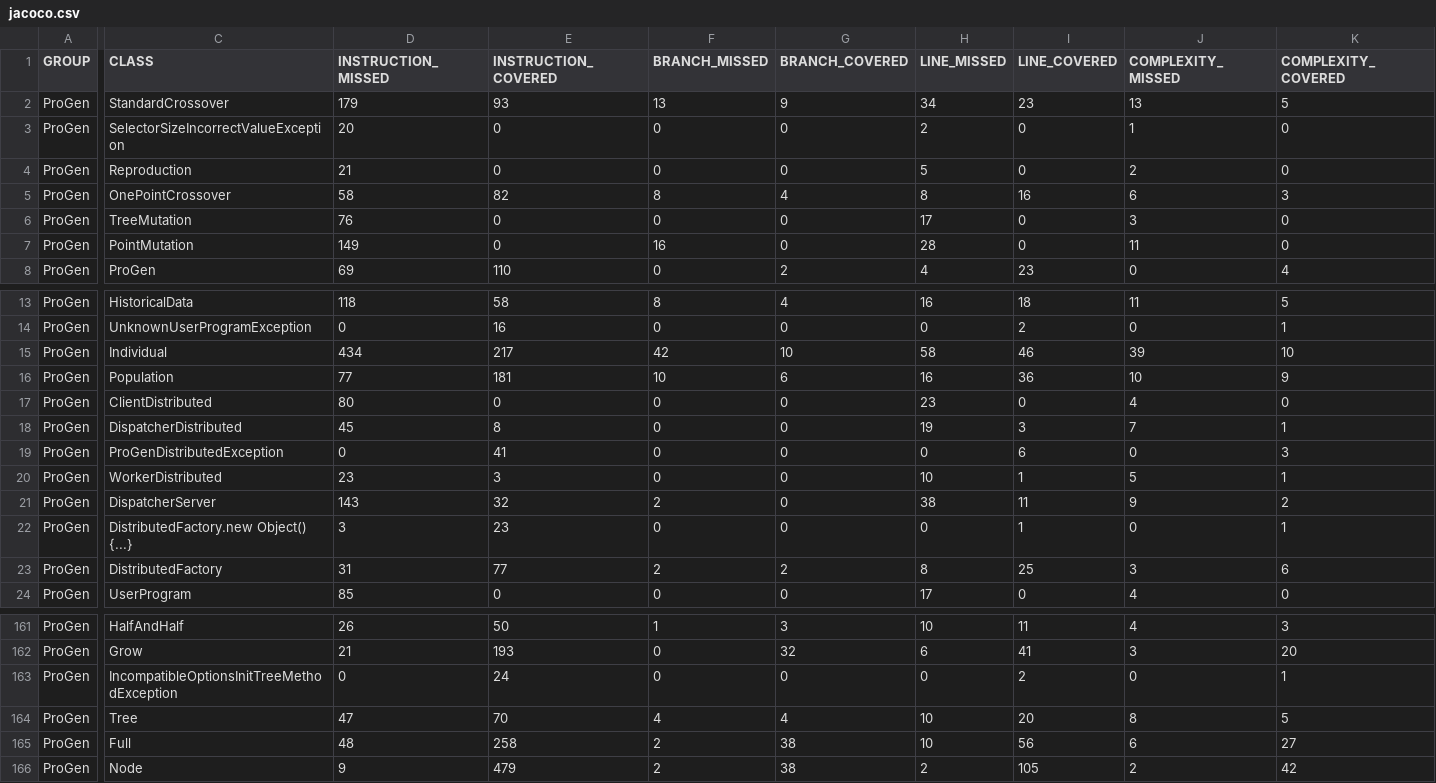
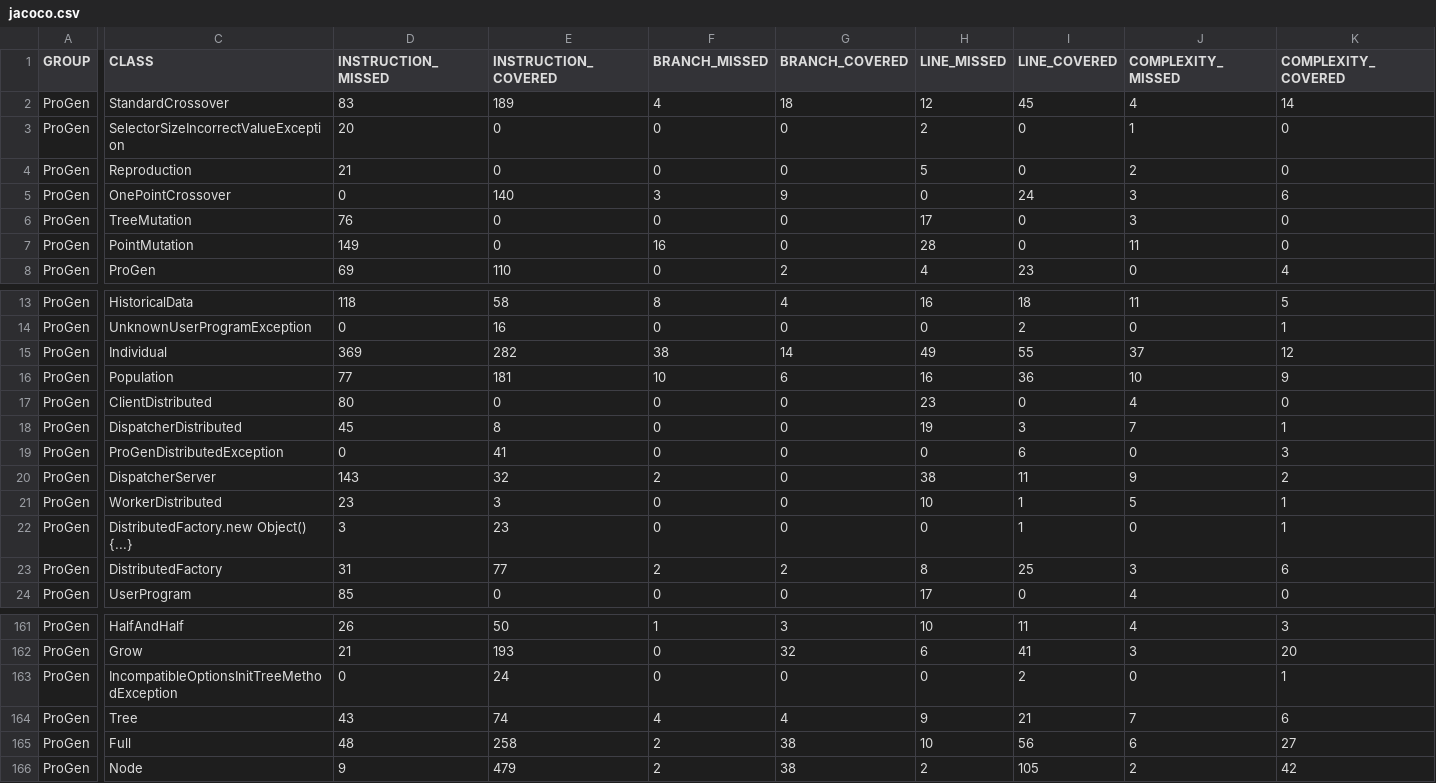
Before and after one commit to pro-gen/pro-gen.github.io, a CSV file: reports/jacoco/jacoco.csv, drawn as a sheet; only a part is shown, gaps mark what is left out; the diff covers the shown part only; the diff names each change by its address in the sheet, - before the commit and + after, or states it on an @@ line.

```diff
--- a/reports/jacoco/jacoco.csv
+++ b/reports/jacoco/jacoco.csv
-D2 (INSTRUCTION_MISSED): 179
+D2 (INSTRUCTION_MISSED): 83
-E2 (INSTRUCTION_COVERED): 93
+E2 (INSTRUCTION_COVERED): 189
-F2 (BRANCH_MISSED): 13
+F2 (BRANCH_MISSED): 4
-G2 (BRANCH_COVERED): 9
+G2 (BRANCH_COVERED): 18
-H2 (LINE_MISSED): 34
+H2 (LINE_MISSED): 12
-I2 (LINE_COVERED): 23
+I2 (LINE_COVERED): 45
-J2 (COMPLEXITY_MISSED): 13
+J2 (COMPLEXITY_MISSED): 4
-K2 (COMPLEXITY_COVERED): 5
+K2 (COMPLEXITY_COVERED): 14
-D5 (INSTRUCTION_MISSED): 58
+D5 (INSTRUCTION_MISSED): 0
-E5 (INSTRUCTION_COVERED): 82
+E5 (INSTRUCTION_COVERED): 140
-F5 (BRANCH_MISSED): 8
+F5 (BRANCH_MISSED): 3
-G5 (BRANCH_COVERED): 4
+G5 (BRANCH_COVERED): 9
-H5 (LINE_MISSED): 8
+H5 (LINE_MISSED): 0
-I5 (LINE_COVERED): 16
+I5 (LINE_COVERED): 24
-J5 (COMPLEXITY_MISSED): 6
+J5 (COMPLEXITY_MISSED): 3
-K5 (COMPLEXITY_COVERED): 3
+K5 (COMPLEXITY_COVERED): 6
-D15 (INSTRUCTION_MISSED): 434
+D15 (INSTRUCTION_MISSED): 369
-E15 (INSTRUCTION_COVERED): 217
+E15 (INSTRUCTION_COVERED): 282
-F15 (BRANCH_MISSED): 42
+F15 (BRANCH_MISSED): 38
-G15 (BRANCH_COVERED): 10
+G15 (BRANCH_COVERED): 14
-H15 (LINE_MISSED): 58
+H15 (LINE_MISSED): 49
-I15 (LINE_COVERED): 46
+I15 (LINE_COVERED): 55
-J15 (COMPLEXITY_MISSED): 39
+J15 (COMPLEXITY_MISSED): 37
-K15 (COMPLEXITY_COVERED): 10
+K15 (COMPLEXITY_COVERED): 12
@@ row 21 moved to row 20: ProGen @@
-D164 (INSTRUCTION_MISSED): 47
+D164 (INSTRUCTION_MISSED): 43
-E164 (INSTRUCTION_COVERED): 70
+E164 (INSTRUCTION_COVERED): 74
-H164 (LINE_MISSED): 10
+H164 (LINE_MISSED): 9
-I164 (LINE_COVERED): 20
+I164 (LINE_COVERED): 21
-J164 (COMPLEXITY_MISSED): 8
+J164 (COMPLEXITY_MISSED): 7
-K164 (COMPLEXITY_COVERED): 5
+K164 (COMPLEXITY_COVERED): 6
```
Also changed, not shown: 3 moved rows and 10 edited cells elsewhere in this file, 27 other files.
